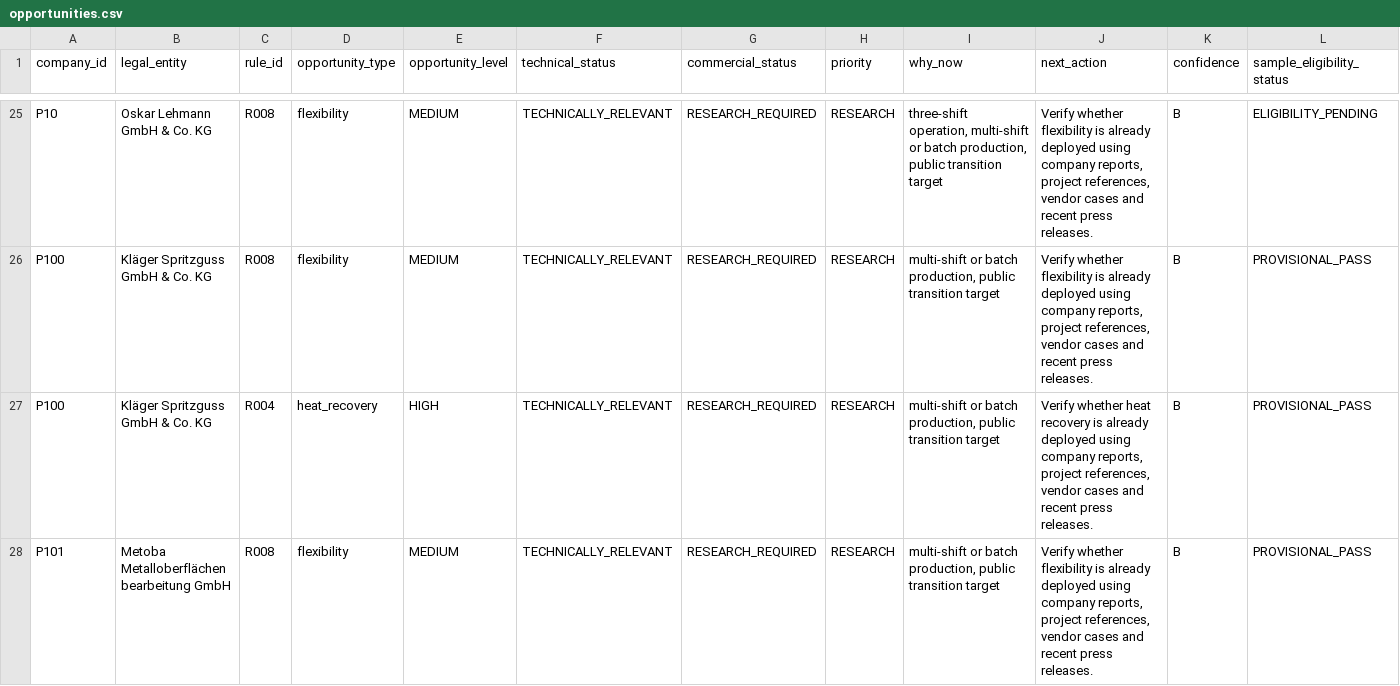
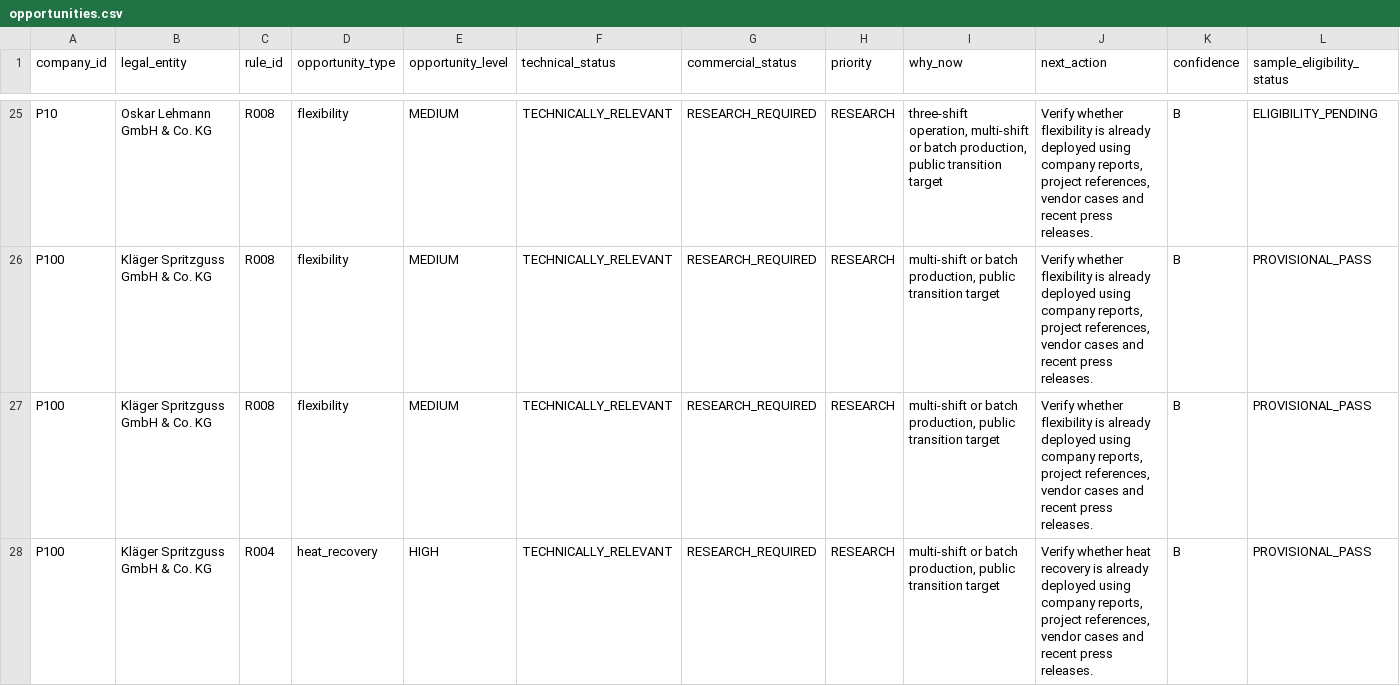
Before and after one commit to AnnaKolisnyk74/sme-etoi, a CSV file: outputs/opportunities.csv, drawn as a sheet; only a part is shown, gaps mark what is left out; the shorter side is filled out with more unchanged rows; rows hold the shown columns only; the diff covers the shown part only; the diff names each change by its address in the sheet, - before the commit and + after, or states it on an @@ line.

```diff
--- a/outputs/opportunities.csv
+++ b/outputs/opportunities.csv
+row 27: P100 | Kläger Spritzguss GmbH & Co. KG | R008 | flexibility | MEDIUM | TECHNICALLY_RELEVANT | RESEARCH_REQUIRED | RESEARCH | multi-shift or batch production, public transition target | Verify whether flexibility is already deployed using company reports, project references, vendor cases and recent press releases. | B | PROVISIONAL_PASS
```
Also changed, not shown: 1 added row and 4 removed rows elsewhere in this file, data/company_intelligence.csv, data/process_library.csv, 33 other files.
